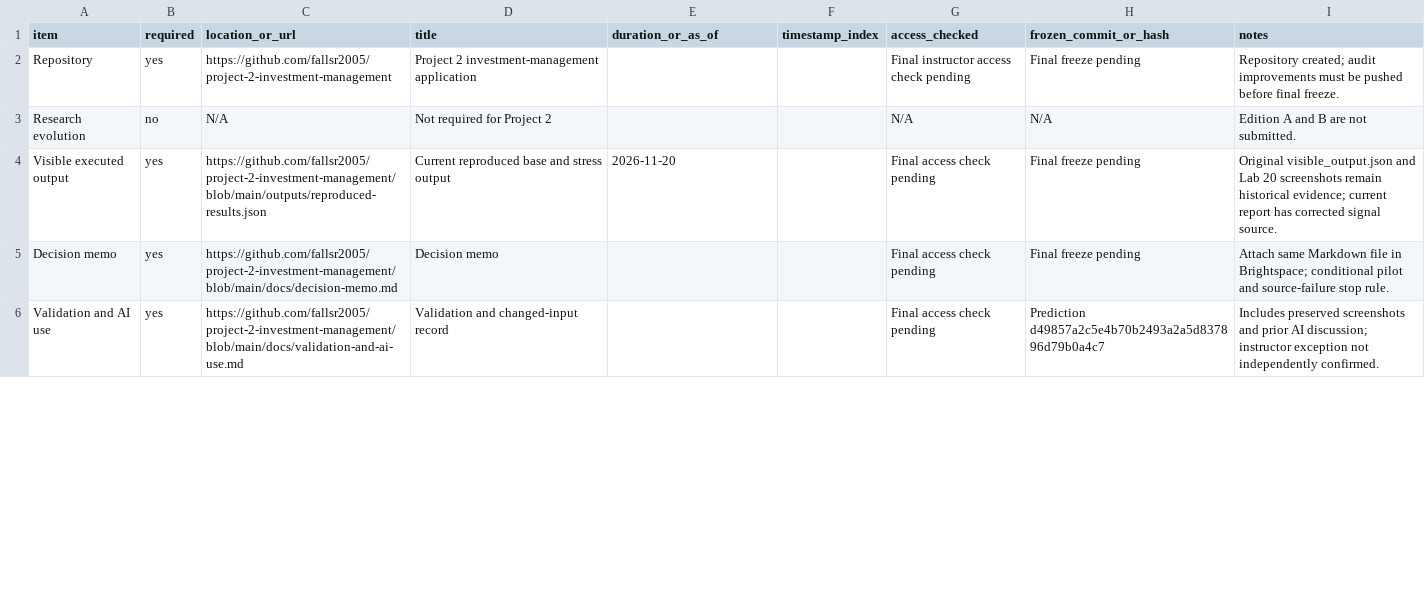
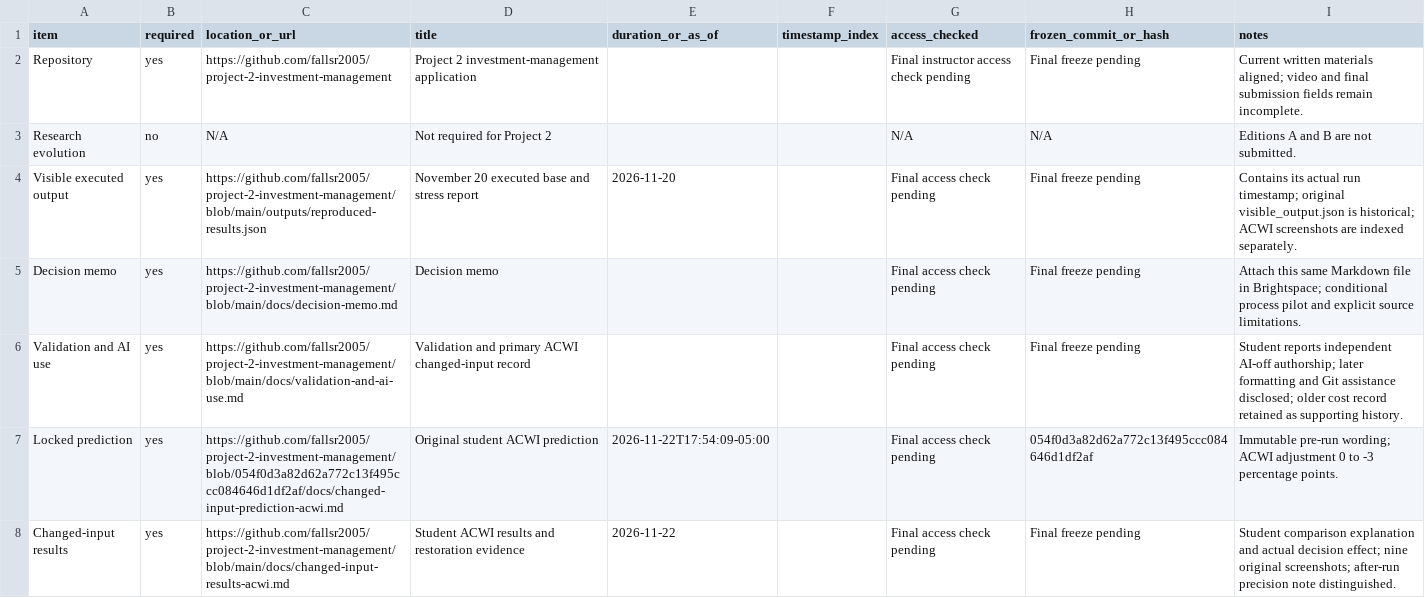
Before and after one commit to fallsr2005/project-2-investment-management, a CSV file: manifest.csv, drawn as a sheet; only a part is shown; the diff covers the shown part only.

Commit message:
Align Project 2 documents and review source limitations

```diff
--- a/manifest.csv
+++ b/manifest.csv
@@ -1,6 +1,8 @@
 item,required,location_or_url,title,duration_or_as_of,timestamp_index,access_checked,frozen_commit_or_hash,notes
-Repository,yes,https://github.com/fallsr2005/project-2-investment-management,Project 2 investment-management application,,,Final instructor access check pending,Final freeze pending,Repository created; audit improvements must be pushed before final freeze.
-Research evolution,no,N/A,Not required for Project 2,,,N/A,N/A,Edition A and B are not submitted.
-Visible executed output,yes,https://github.com/fallsr2005/project-2-investment-management/blob/main/outputs/reproduced-results.json,Current reproduced base and stress output,2026-11-20,,Final access check pending,Final freeze pending,Original visible_output.json and Lab 20 screenshots remain historical evidence; current report has corrected signal source.
-Decision memo,yes,https://github.com/fallsr2005/project-2-investment-management/blob/main/docs/decision-memo.md,Decision memo,,,Final access check pending,Final freeze pending,Attach same Markdown file in Brightspace; conditional pilot and source-failure stop rule.
-Validation and AI use,yes,https://github.com/fallsr2005/project-2-investment-management/blob/main/docs/validation-and-ai-use.md,Validation and changed-input record,,,Final access check pending,Prediction d49857a2c5e4b70b2493a2a5d837896d79b0a4c7,Includes preserved screenshots and prior AI discussion; instructor exception not independently confirmed.
+Repository,yes,https://github.com/fallsr2005/project-2-investment-management,Project 2 investment-management application,,,Final instructor access check pending,Final freeze pending,Current written materials aligned; video and final submission fields remain incomplete.
+Research evolution,no,N/A,Not required for Project 2,,,N/A,N/A,Editions A and B are not submitted.
+Visible executed output,yes,https://github.com/fallsr2005/project-2-investment-management/blob/main/outputs/reproduced-results.json,November 20 executed base and stress report,2026-11-20,,Final access check pending,Final freeze pending,Contains its actual run timestamp; original visible_output.json is historical; ACWI screenshots are indexed separately.
+Decision memo,yes,https://github.com/fallsr2005/project-2-investment-management/blob/main/docs/decision-memo.md,Decision memo,,,Final access check pending,Final freeze pending,Attach this same Markdown file in Brightspace; conditional process pilot and explicit source limitations.
+Validation and AI use,yes,https://github.com/fallsr2005/project-2-investment-management/blob/main/docs/validation-and-ai-use.md,Validation and primary ACWI changed-input record,,,Final access check pending,Final freeze pending,Student reports independent AI-off authorship; later formatting and Git assistance disclosed; older cost record retained as supporting history.
+Locked prediction,yes,https://github.com/fallsr2005/project-2-investment-management/blob/054f0d3a82d62a772c13f495ccc084646d1df2af/docs/changed-input-prediction-acwi.md,Original student ACWI prediction,2026-11-22T17:54:09-05:00,,Final access check pending,054f0d3a82d62a772c13f495ccc084646d1df2af,Immutable pre-run wording; ACWI adjustment 0 to -3 percentage points.
+Changed-input results,yes,https://github.com/fallsr2005/project-2-investment-management/blob/main/docs/changed-input-results-acwi.md,Student ACWI results and restoration evidence,2026-11-22,,Final access check pending,Final freeze pending,Student comparison explanation and actual decision effect; nine original screenshots; after-run precision note distinguished.
```
Also changed, not shown: 1 added row and 6 edited cells elsewhere in this file, 16 other files.
